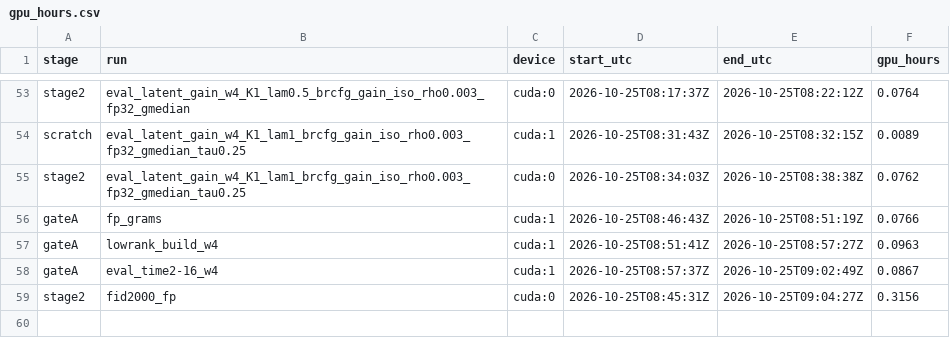
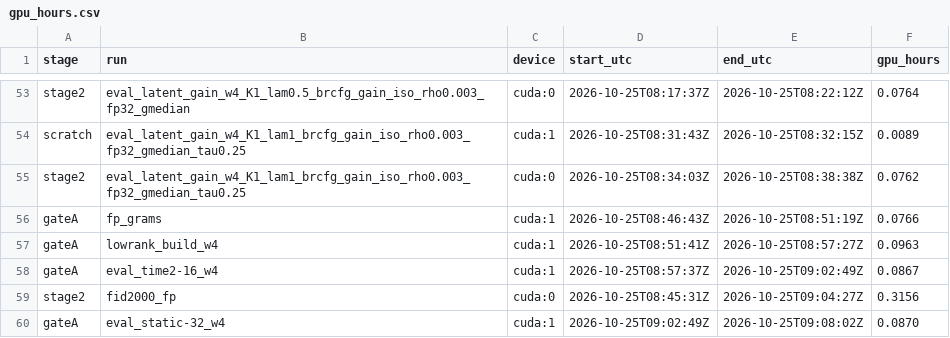
Before and after one commit to PseudoHunt/boa-dit, a CSV file: results/gpu_hours.csv, drawn as a sheet; only a part is shown, gaps mark what is left out; the diff names each change by its address in the sheet, - before the commit and + after, or states it on an @@ line.

```diff
--- a/results/gpu_hours.csv
+++ b/results/gpu_hours.csv
+row 60: gateA | eval_static-32_w4 | cuda:1 | 2026-10-25T09:02:49Z | 2026-10-25T09:08:02Z | 0.0870
```
Also changed, not shown: 1 other file.
